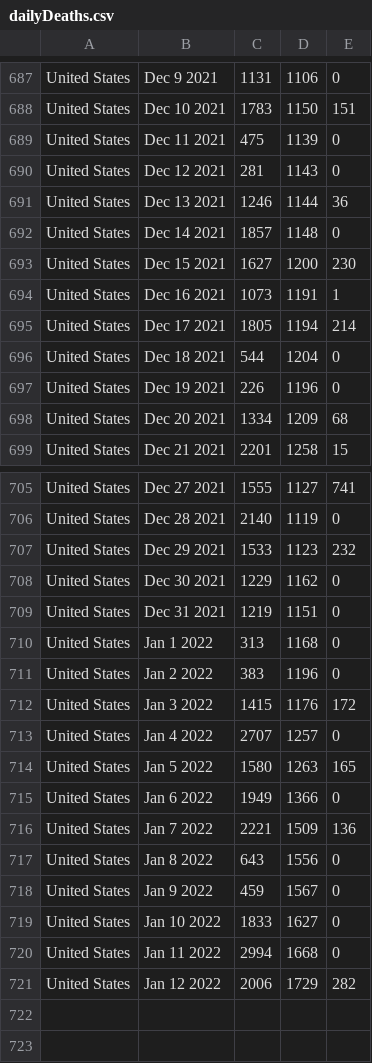
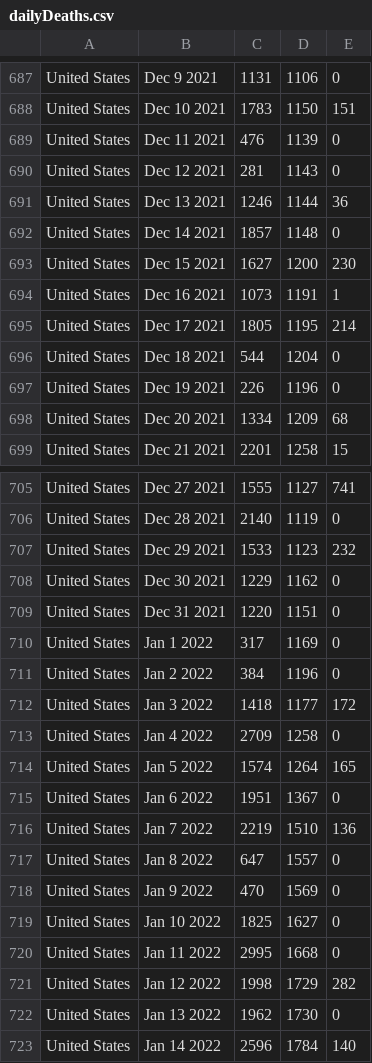
Before and after one commit to ajthom90/cdc-data-puller, a CSV file: dailyDeaths.csv, drawn as a sheet; only a part is shown, gaps mark what is left out.

```diff
--- a/dailyDeaths.csv
+++ b/dailyDeaths.csv
@@ -688,3 +688,3 @@ United States,Dec  9 2021,1131,1106,0
 United States,Dec 10 2021,1783,1150,151
-United States,Dec 11 2021,475,1139,0
+United States,Dec 11 2021,476,1139,0
 United States,Dec 12 2021,281,1143,0
@@ -694,3 +694,3 @@ United States,Dec 15 2021,1627,1200,230
 United States,Dec 16 2021,1073,1191,1
-United States,Dec 17 2021,1805,1194,214
+United States,Dec 17 2021,1805,1195,214
 United States,Dec 18 2021,544,1204,0
@@ -708,14 +708,16 @@ United States,Dec 29 2021,1533,1123,232
 United States,Dec 30 2021,1229,1162,0
-United States,Dec 31 2021,1219,1151,0
-United States,Jan  1 2022,313,1168,0
-United States,Jan  2 2022,383,1196,0
-United States,Jan  3 2022,1415,1176,172
-United States,Jan  4 2022,2707,1257,0
-United States,Jan  5 2022,1580,1263,165
-United States,Jan  6 2022,1949,1366,0
-United States,Jan  7 2022,2221,1509,136
-United States,Jan  8 2022,643,1556,0
-United States,Jan  9 2022,459,1567,0
-United States,Jan 10 2022,1833,1627,0
-United States,Jan 11 2022,2994,1668,0
-United States,Jan 12 2022,2006,1729,282
+United States,Dec 31 2021,1220,1151,0
+United States,Jan  1 2022,317,1169,0
+United States,Jan  2 2022,384,1196,0
+United States,Jan  3 2022,1418,1177,172
+United States,Jan  4 2022,2709,1258,0
+United States,Jan  5 2022,1574,1264,165
+United States,Jan  6 2022,1951,1367,0
+United States,Jan  7 2022,2219,1510,136
+United States,Jan  8 2022,647,1557,0
+United States,Jan  9 2022,470,1569,0
+United States,Jan 10 2022,1825,1627,0
+United States,Jan 11 2022,2995,1668,0
+United States,Jan 12 2022,1998,1729,282
+United States,Jan 13 2022,1962,1730,0
+United States,Jan 14 2022,2596,1784,140
```
Also changed, not shown: dailyCases.csv, dailyTests.csv, 2 other files.
